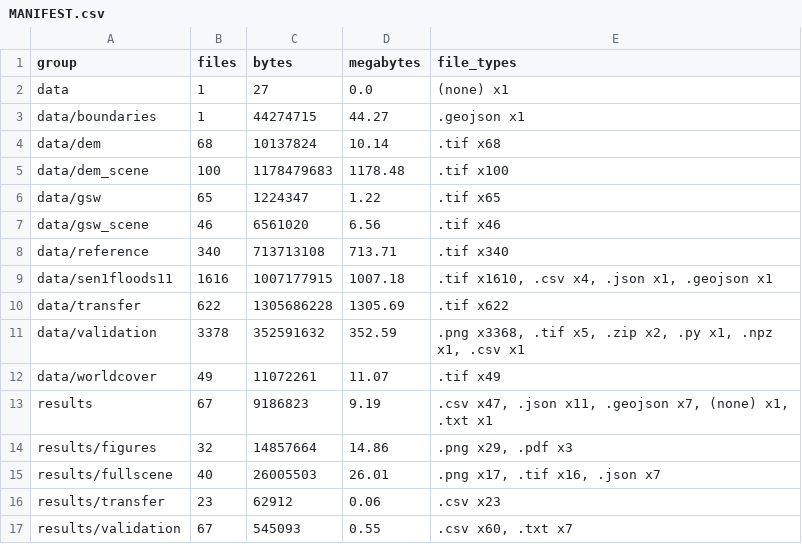
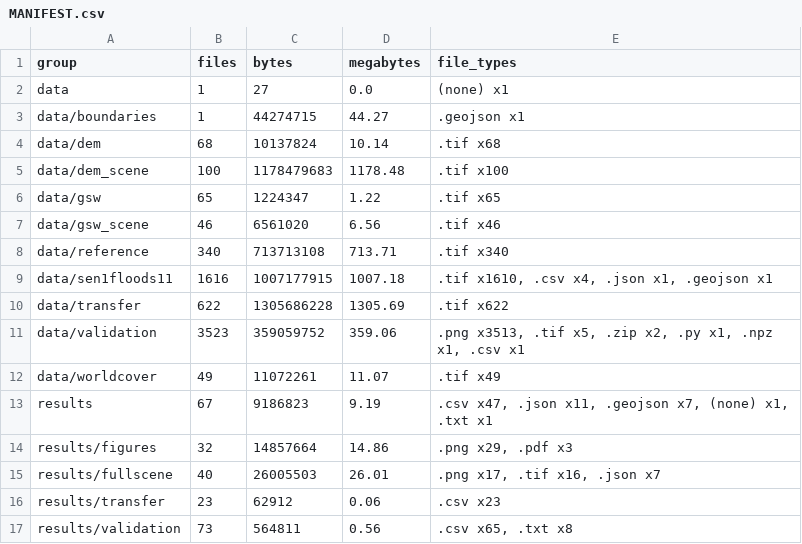
Before and after one commit to sruthi-swathandran/geospatial-portfolio, a CSV file: 01-sentinel1-flood-extent/MANIFEST.csv, drawn as a sheet.

```diff
--- a/01-sentinel1-flood-extent/MANIFEST.csv
+++ b/01-sentinel1-flood-extent/MANIFEST.csv
@@ -10,3 +10,3 @@ data/sen1floods11,1616,1007177915,1007.18,".tif x1610, .csv x4, .json x1, .geojs
 data/transfer,622,1305686228,1305.69,.tif x622
-data/validation,3378,352591632,352.59,".png x3368, .tif x5, .zip x2, .py x1, .npz x1, .csv x1"
+data/validation,3523,359059752,359.06,".png x3513, .tif x5, .zip x2, .py x1, .npz x1, .csv x1"
 data/worldcover,49,11072261,11.07,.tif x49
@@ -16,2 +16,2 @@ results/fullscene,40,26005503,26.01,".png x17, .tif x16, .json x7"
 results/transfer,23,62912,0.06,.csv x23
-results/validation,67,545093,0.55,".csv x60, .txt x7"
+results/validation,73,564811,0.56,".csv x65, .txt x8"
```
Also changed, not shown: 01-sentinel1-flood-extent/MANIFEST_files.csv, 10 other files.
